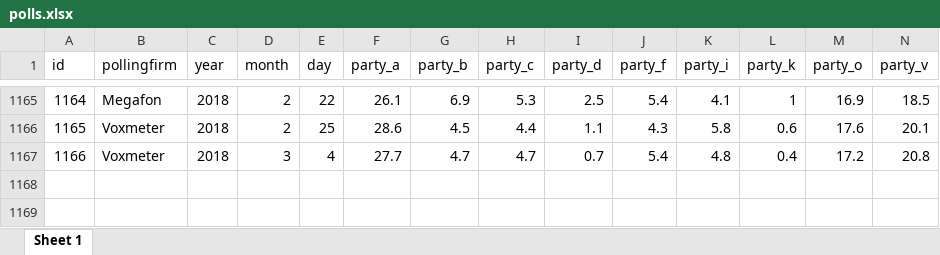
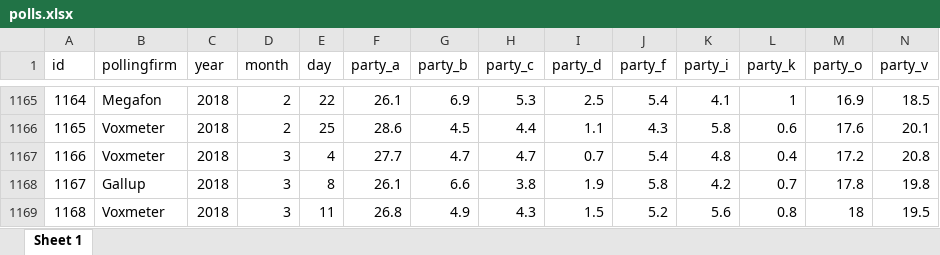
Before and after one commit to erikgahner/polls, an Excel workbook: polls.xlsx, sheet Sheet 1, drawn as a sheet; only a part is shown, gaps mark what is left out; values as stored, in another font and other column widths than the file's, no borders; rows hold the shown columns only; the diff names each change by its address in the sheet, - before the commit and + after, or states it on an @@ line.

Commit message:
tilføj Gallup (8.3) og Voxmeter (11.3)

```diff
--- a/polls.xlsx (sheet Sheet 1)
+++ b/polls.xlsx (sheet Sheet 1)
+row 1168: 1167 | Gallup | 2018 | 3 | 8 | 26.1 | 6.6 | 3.8 | 1.9 | 5.8 | 4.2 | 0.7 | 17.8 | 19.8
+row 1169: 1168 | Voxmeter | 2018 | 3 | 11 | 26.8 | 4.9 | 4.3 | 1.5 | 5.2 | 5.6 | 0.8 | 18 | 19.5
```
Also changed, not shown: 14 other files.
